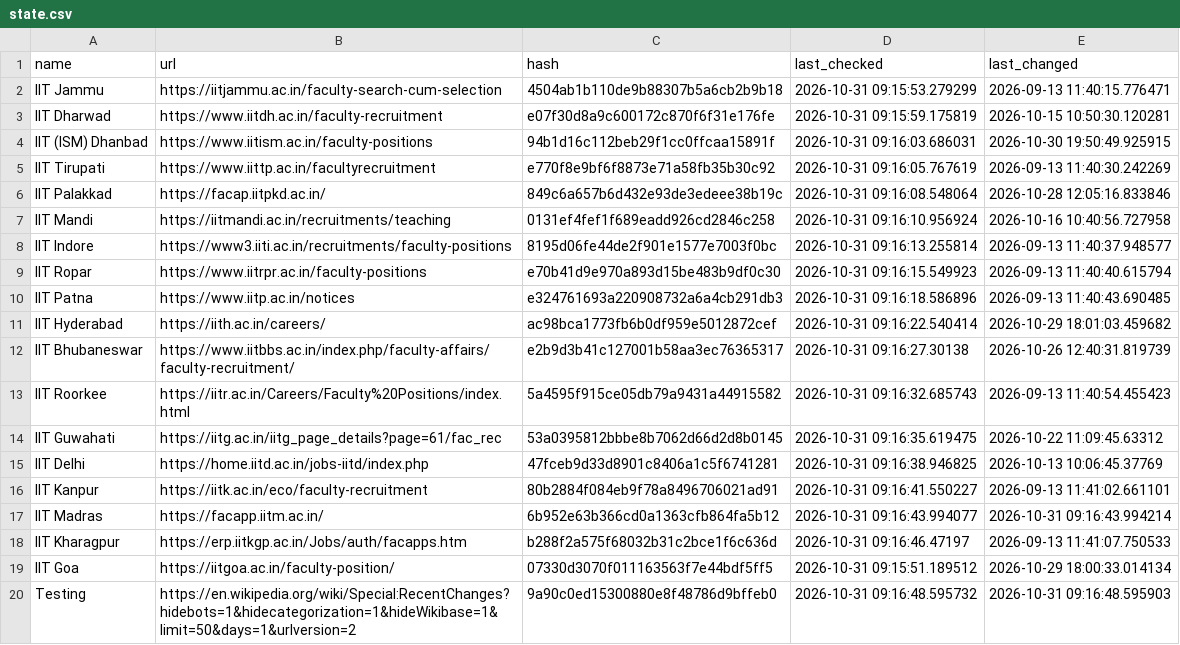
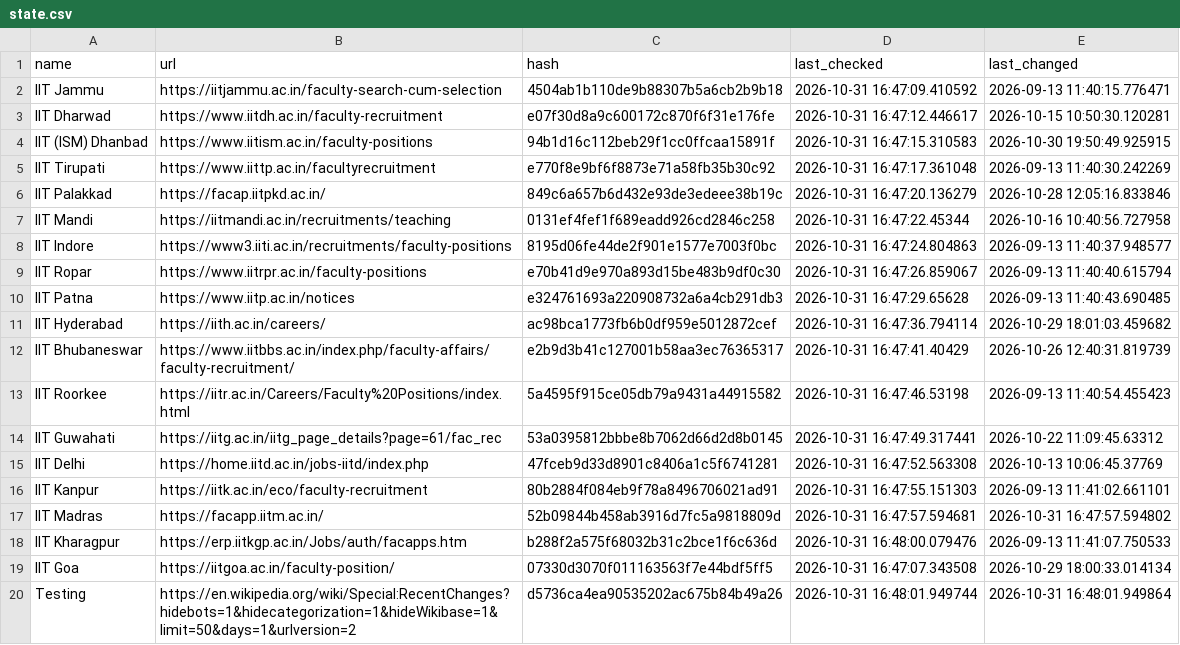
Before and after one commit to AbhibhavS/Faculty_watcher, a CSV file: state.csv, drawn as a sheet; the diff names each change by its address in the sheet, - before the commit and + after, or states it on an @@ line.

```diff
--- a/state.csv
+++ b/state.csv
-D2 (last_checked): 2026-10-31 09:15:53.279299
+D2 (last_checked): 2026-10-31 16:47:09.410592
-D3 (last_checked): 2026-10-31 09:15:59.175819
+D3 (last_checked): 2026-10-31 16:47:12.446617
-D4 (last_checked): 2026-10-31 09:16:03.686031
+D4 (last_checked): 2026-10-31 16:47:15.310583
-D5 (last_checked): 2026-10-31 09:16:05.767619
+D5 (last_checked): 2026-10-31 16:47:17.361048
-D6 (last_checked): 2026-10-31 09:16:08.548064
+D6 (last_checked): 2026-10-31 16:47:20.136279
-D7 (last_checked): 2026-10-31 09:16:10.956924
+D7 (last_checked): 2026-10-31 16:47:22.45344
-D8 (last_checked): 2026-10-31 09:16:13.255814
+D8 (last_checked): 2026-10-31 16:47:24.804863
-D9 (last_checked): 2026-10-31 09:16:15.549923
+D9 (last_checked): 2026-10-31 16:47:26.859067
-D10 (last_checked): 2026-10-31 09:16:18.586896
+D10 (last_checked): 2026-10-31 16:47:29.65628
-D11 (last_checked): 2026-10-31 09:16:22.540414
+D11 (last_checked): 2026-10-31 16:47:36.794114
-D12 (last_checked): 2026-10-31 09:16:27.30138
+D12 (last_checked): 2026-10-31 16:47:41.40429
-D13 (last_checked): 2026-10-31 09:16:32.685743
+D13 (last_checked): 2026-10-31 16:47:46.53198
-D14 (last_checked): 2026-10-31 09:16:35.619475
+D14 (last_checked): 2026-10-31 16:47:49.317441
-D15 (last_checked): 2026-10-31 09:16:38.946825
+D15 (last_checked): 2026-10-31 16:47:52.563308
-D16 (last_checked): 2026-10-31 09:16:41.550227
+D16 (last_checked): 2026-10-31 16:47:55.151303
-C17 (hash): 6b952e63b366cd0a1363cfb864fa5b12
+C17 (hash): 52b09844b458ab3916d7fc5a9818809d
-D17 (last_checked): 2026-10-31 09:16:43.994077
+D17 (last_checked): 2026-10-31 16:47:57.594681
-E17 (last_changed): 2026-10-31 09:16:43.994214
+E17 (last_changed): 2026-10-31 16:47:57.594802
-D18 (last_checked): 2026-10-31 09:16:46.47197
+D18 (last_checked): 2026-10-31 16:48:00.079476
-D19 (last_checked): 2026-10-31 09:15:51.189512
+D19 (last_checked): 2026-10-31 16:47:07.343508
-C20 (hash): 9a90c0ed15300880e8f48786d9bffeb0
+C20 (hash): d5736ca4ea90535202ac675b84b49a26
-D20 (last_checked): 2026-10-31 09:16:48.595732
+D20 (last_checked): 2026-10-31 16:48:01.949744
-E20 (last_changed): 2026-10-31 09:16:48.595903
+E20 (last_changed): 2026-10-31 16:48:01.949864
```
Also changed, not shown: 1 other file.
